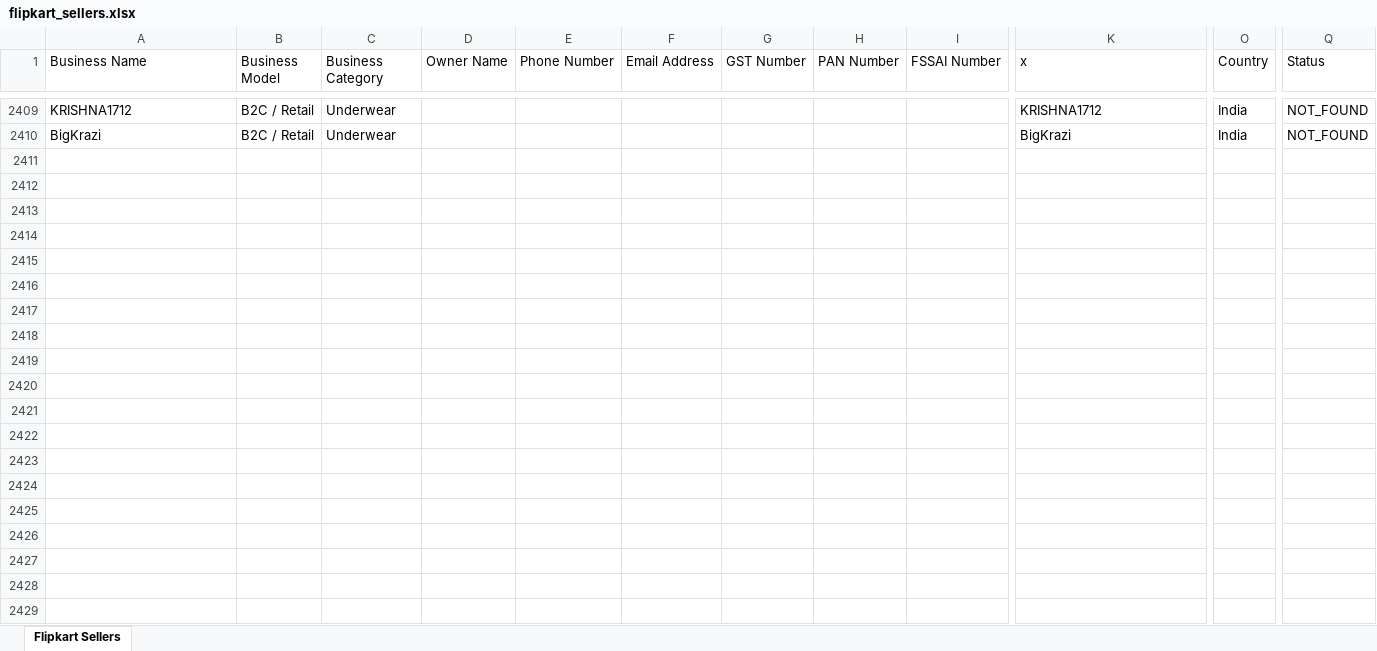
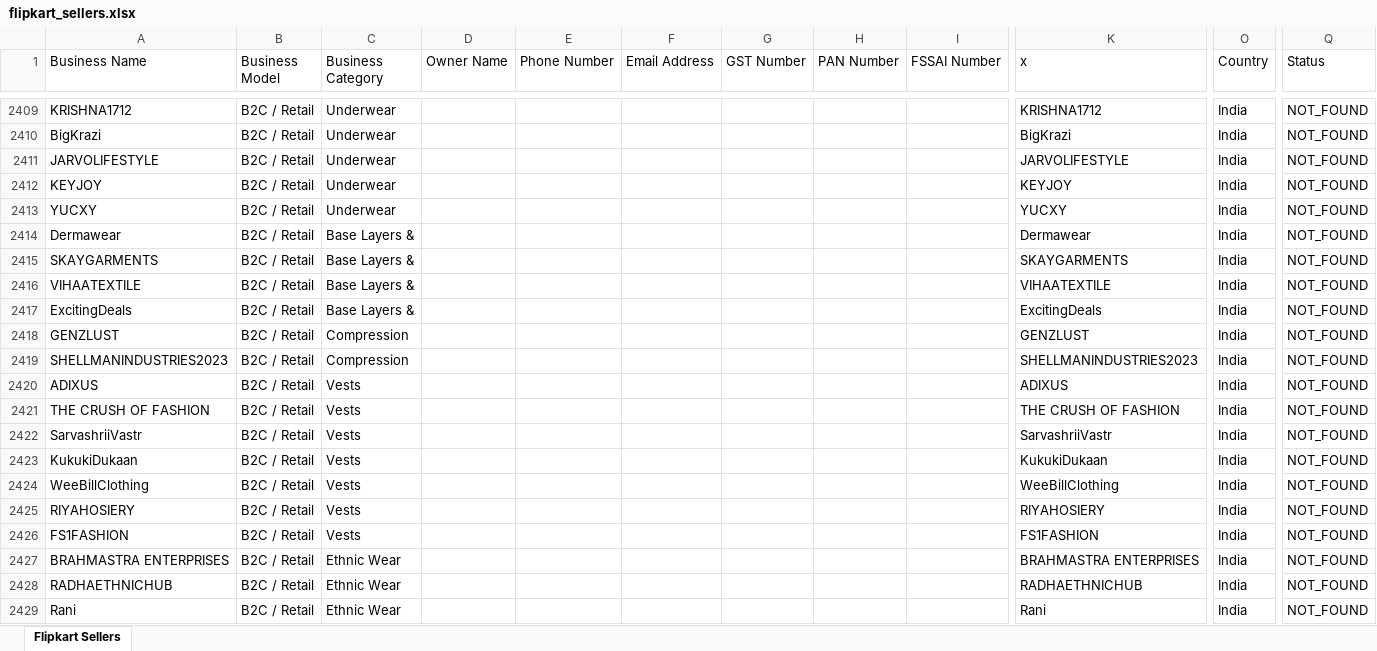
Before and after one commit to Harishkrishnakumarr/Flipkart-scrapp, an Excel workbook: output/flipkart_sellers.xlsx, sheet Flipkart Sellers, drawn as a sheet; only a part is shown, gaps mark what is left out; values as stored, in another font and other column widths than the file's, no cell formats; rows hold the shown columns only; the diff covers the shown part only; the diff names each change by its address in the sheet, - before the commit and + after, or states it on an @@ line.

```diff
--- a/output/flipkart_sellers.xlsx (sheet Flipkart Sellers)
+++ b/output/flipkart_sellers.xlsx (sheet Flipkart Sellers)
+row 2411: JARVOLIFESTYLE | B2C / Retail | Underwear |  |  |  |  |  |  | JARVOLIFESTYLE | India | NOT_FOUND
+row 2412: KEYJOY | B2C / Retail | Underwear |  |  |  |  |  |  | KEYJOY | India | NOT_FOUND
+row 2413: YUCXY | B2C / Retail | Underwear |  |  |  |  |  |  | YUCXY | India | NOT_FOUND
+row 2414: Dermawear | B2C / Retail | Base Layers & |  |  |  |  |  |  | Dermawear | India | NOT_FOUND
+row 2415: SKAYGARMENTS | B2C / Retail | Base Layers & |  |  |  |  |  |  | SKAYGARMENTS | India | NOT_FOUND
+row 2416: VIHAATEXTILE | B2C / Retail | Base Layers & |  |  |  |  |  |  | VIHAATEXTILE | India | NOT_FOUND
+row 2417: ExcitingDeals | B2C / Retail | Base Layers & |  |  |  |  |  |  | ExcitingDeals | India | NOT_FOUND
+row 2418: GENZLUST | B2C / Retail | Compression |  |  |  |  |  |  | GENZLUST | India | NOT_FOUND
+row 2419: SHELLMANINDUSTRIES2023 | B2C / Retail | Compression |  |  |  |  |  |  | SHELLMANINDUSTRIES2023 | India | NOT_FOUND
+row 2420: ADIXUS | B2C / Retail | Vests |  |  |  |  |  |  | ADIXUS | India | NOT_FOUND
+row 2421: THE CRUSH OF FASHION | B2C / Retail | Vests |  |  |  |  |  |  | THE CRUSH OF FASHION | India | NOT_FOUND
+row 2422: SarvashriiVastr | B2C / Retail | Vests |  |  |  |  |  |  | SarvashriiVastr | India | NOT_FOUND
+row 2423: KukukiDukaan | B2C / Retail | Vests |  |  |  |  |  |  | KukukiDukaan | India | NOT_FOUND
+row 2424: WeeBillClothing | B2C / Retail | Vests |  |  |  |  |  |  | WeeBillClothing | India | NOT_FOUND
+row 2425: RIYAHOSIERY | B2C / Retail | Vests |  |  |  |  |  |  | RIYAHOSIERY | India | NOT_FOUND
+row 2426: FS1FASHION | B2C / Retail | Vests |  |  |  |  |  |  | FS1FASHION | India | NOT_FOUND
+row 2427: BRAHMASTRA ENTERPRISES | B2C / Retail | Ethnic Wear |  |  |  |  |  |  | BRAHMASTRA ENTERPRISES | India | NOT_FOUND
+row 2428: RADHAETHNICHUB | B2C / Retail | Ethnic Wear |  |  |  |  |  |  | RADHAETHNICHUB | India | NOT_FOUND
+row 2429: Rani | B2C / Retail | Ethnic Wear |  |  |  |  |  |  | Rani | India | NOT_FOUND
```
Also changed, not shown: 114 added rows and 105 edited cells elsewhere in this sheet, cell formats, 3 other files.
